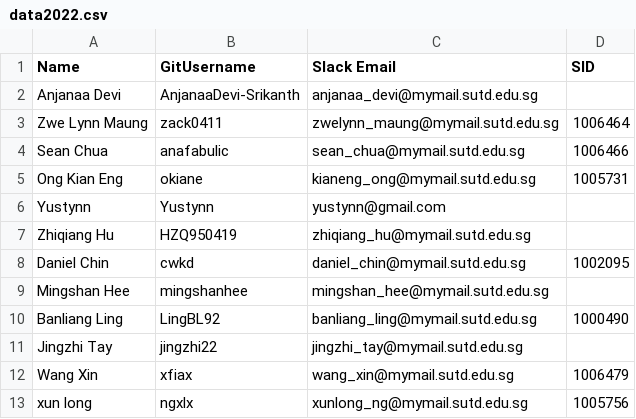
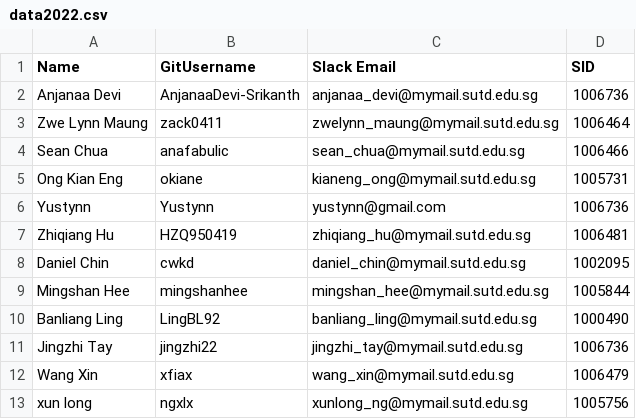
Before and after one commit to Chi-Loong/IDV, a CSV file: data/data2022.csv, drawn as a sheet.

Commit message:
Update data2022.csv

```diff
--- a/data/data2022.csv
+++ b/data/data2022.csv
@@ -1,3 +1,3 @@
 Name,GitUsername,Slack Email,SID
-Anjanaa Devi,AnjanaaDevi-Srikanth,anjanaa_devi@mymail.sutd.edu.sg,
+Anjanaa Devi,AnjanaaDevi-Srikanth,anjanaa_devi@mymail.sutd.edu.sg,1006736
 Zwe Lynn Maung,zack0411,zwelynn_maung@mymail.sutd.edu.sg,1006464
@@ -5,8 +5,8 @@ Sean Chua,anafabulic,sean_chua@mymail.sutd.edu.sg,1006466
 Ong Kian Eng,okiane,kianeng_ong@mymail.sutd.edu.sg,1005731
-Yustynn,Yustynn,yustynn@gmail.com,
-Zhiqiang Hu,HZQ950419,zhiqiang_hu@mymail.sutd.edu.sg,
+Yustynn,Yustynn,yustynn@gmail.com,1006736
+Zhiqiang Hu,HZQ950419,zhiqiang_hu@mymail.sutd.edu.sg,1006481
 Daniel Chin,cwkd,daniel_chin@mymail.sutd.edu.sg,1002095
-Mingshan Hee,mingshanhee,mingshan_hee@mymail.sutd.edu.sg,
+Mingshan Hee,mingshanhee,mingshan_hee@mymail.sutd.edu.sg,1005844
 Banliang Ling,LingBL92,banliang_ling@mymail.sutd.edu.sg,1000490
-Jingzhi Tay,jingzhi22,jingzhi_tay@mymail.sutd.edu.sg,
+Jingzhi Tay,jingzhi22,jingzhi_tay@mymail.sutd.edu.sg,1006736
 Wang Xin,xfiax,wang_xin@mymail.sutd.edu.sg,1006479
```
